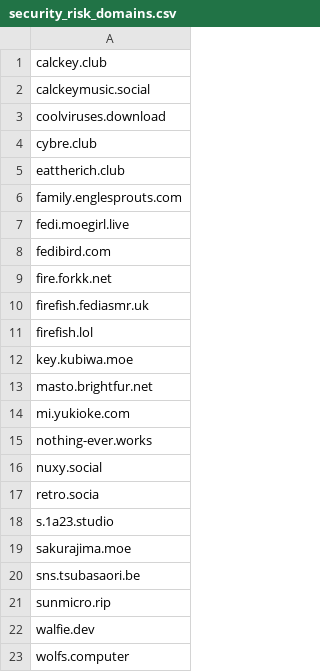
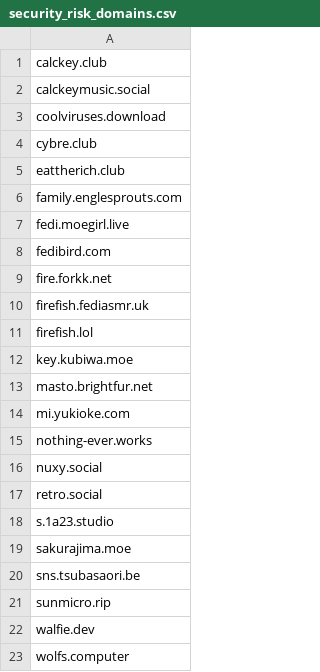
Before and after one commit to Fediverse-Express/Fediverse, a CSV file: security_risk_domains.csv, drawn as a sheet.

Commit message:
Update security_risk_domains.csv
fix mistype

```diff
--- a/security_risk_domains.csv
+++ b/security_risk_domains.csv
@@ -16,3 +16,3 @@ nothing-ever.works
 nuxy.social
-retro.socia
+retro.social
 s.1a23.studio
```
